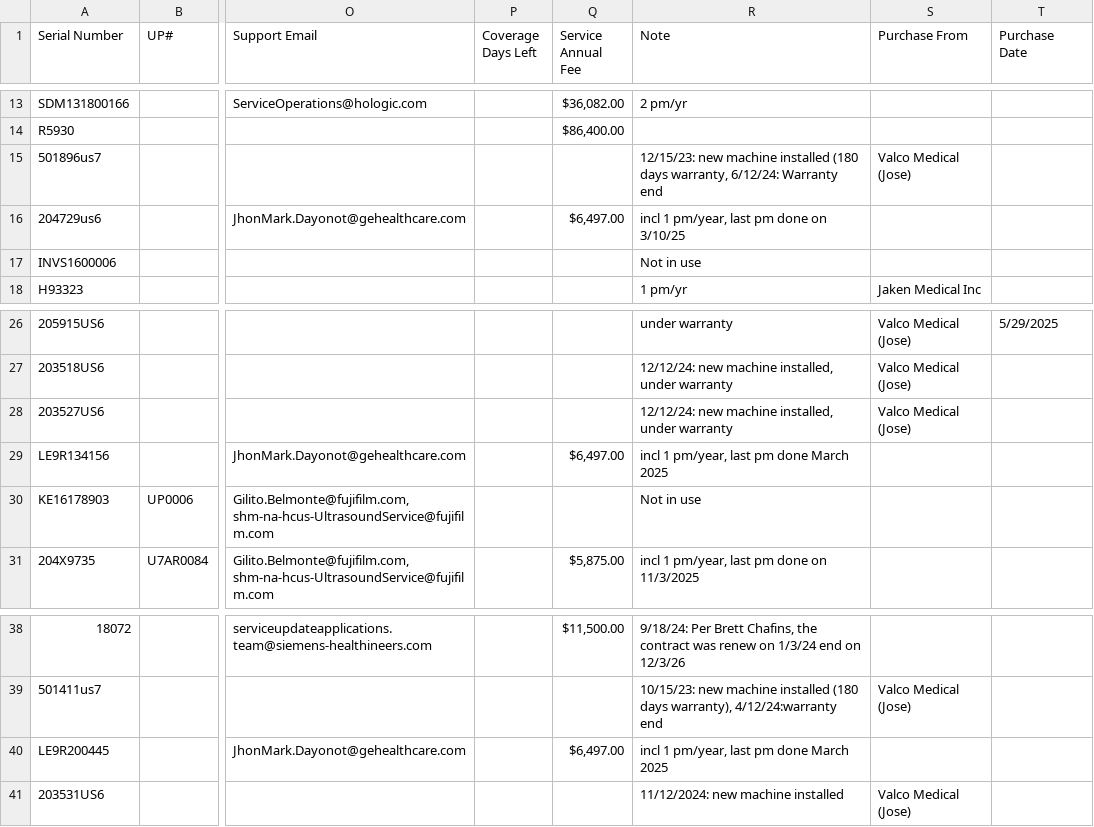
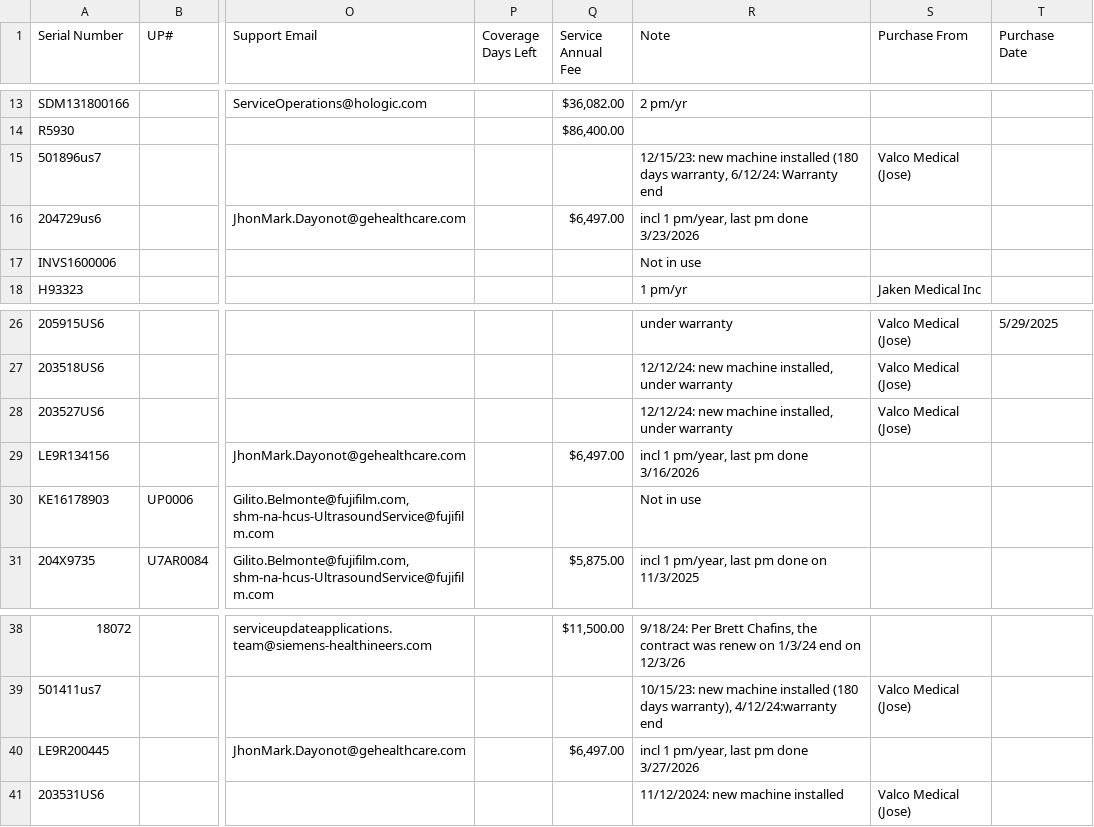
Before and after one commit to dmgastrana/Information, a CSV file: datatable.csv, drawn as a sheet; only a part is shown, gaps mark what is left out; the diff names each change by its address in the sheet, - before the commit and + after, or states it on an @@ line.

Commit message:
Add files via upload

```diff
--- a/datatable.csv
+++ b/datatable.csv
-R16 (Note): incl 1 pm/year, last pm done on 3/10/25
+R16 (Note): incl 1 pm/year, last pm done 3/23/2026
-R29 (Note): incl 1 pm/year, last pm done March 2025
+R29 (Note): incl 1 pm/year, last pm done 3/16/2026
-R40 (Note): incl 1 pm/year, last pm done March 2025
+R40 (Note): incl 1 pm/year, last pm done 3/27/2026
```
